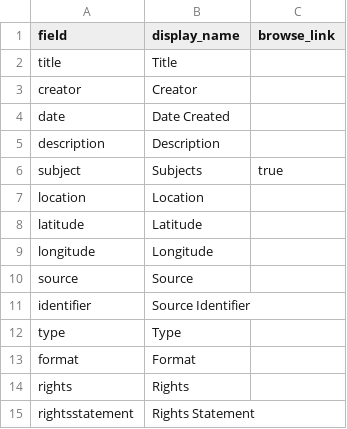
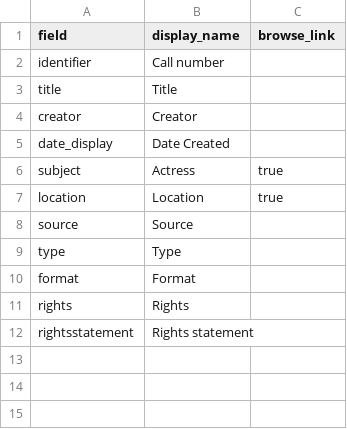
Before and after one commit to emilyewahl/LadyMDemo, a CSV file: _data/config-metadata.csv, drawn as a sheet.

Commit message:
made initial adjustments

```diff
--- a/_data/config-metadata.csv
+++ b/_data/config-metadata.csv
@@ -1,12 +1,9 @@
 field,display_name,browse_link
+identifier,Call number
 title,Title,
 creator,Creator,
-date,Date Created,
-description,Description,
-subject,Subjects,true
-location,Location
-latitude,Latitude
-longitude,Longitude
+date_display,Date Created,
+subject,Actress,true
+location,Location,true
 source,Source
-identifier,Source Identifier
 type,Type,
@@ -14,2 +11,2 @@ format,Format,
 rights,Rights,
-rightsstatement,Rights Statement,
+rightsstatement,Rights statement,
```
